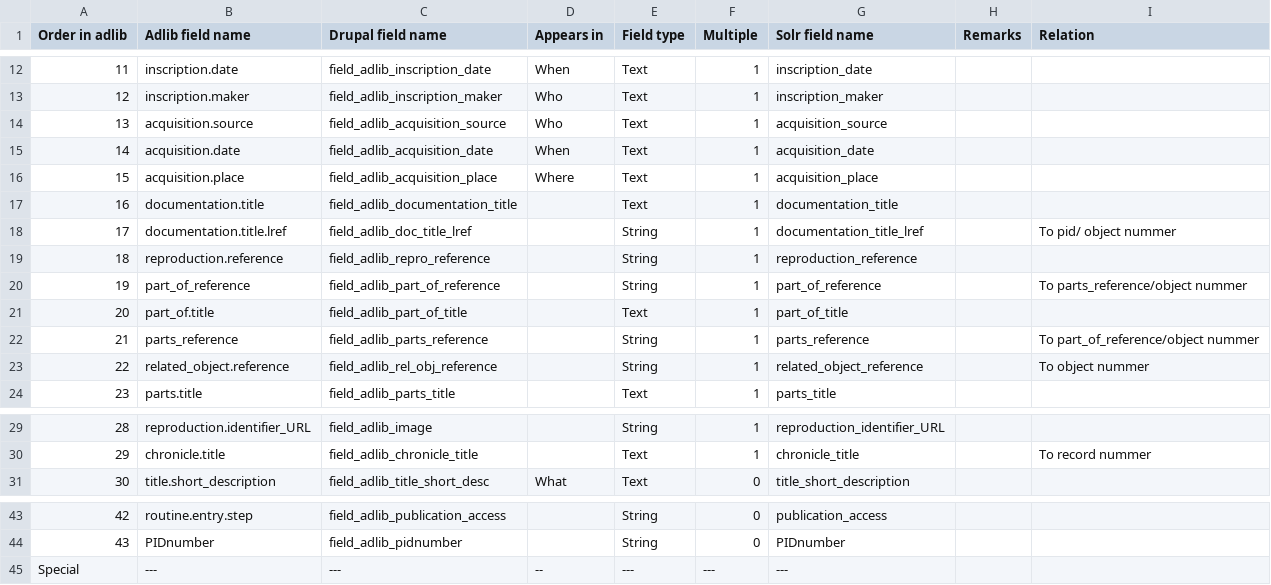
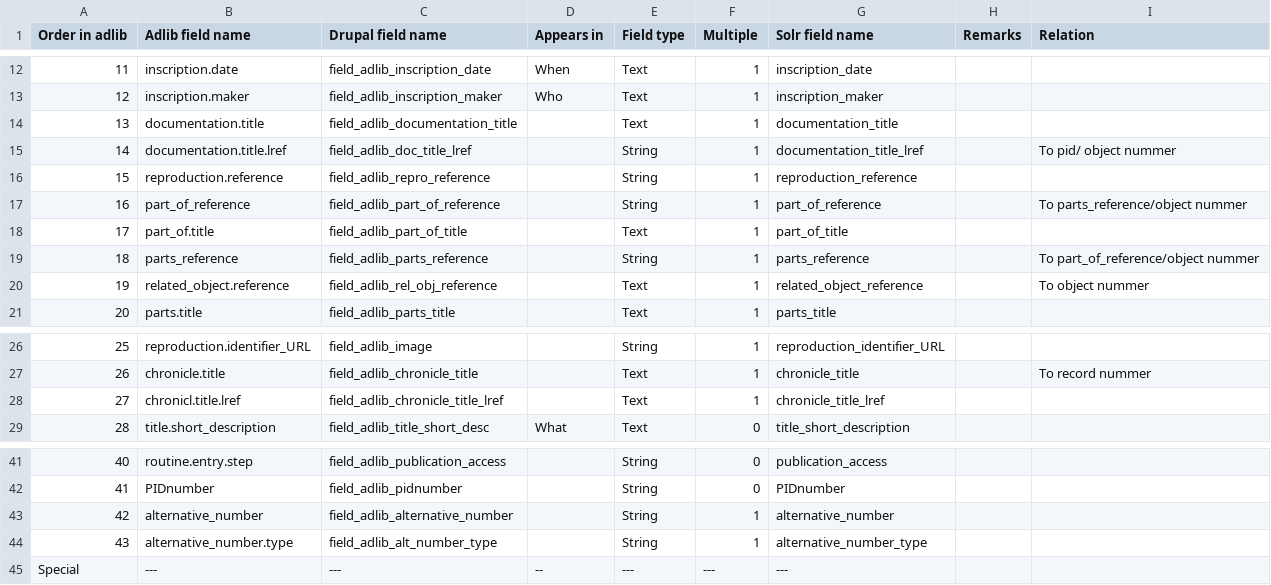
Before and after one commit to kunstmuseumdenhaag/catch, a CSV file: sites/all/modules/custom/mussearch/config/mapping.csv, drawn as a sheet; only a part is shown, gaps mark what is left out; removed rows and columns are numbered as before the commit, all else as after; the diff names each change by its address in the sheet, - before the commit and + after, or states it on an @@ line.

Commit message:
Different mappings

```diff
--- a/sites/all/modules/custom/mussearch/config/mapping.csv
+++ b/sites/all/modules/custom/mussearch/config/mapping.csv
-row 14: 13 | acquisition.source | field_adlib_acquisition_source | Who | Text | 1 | acquisition_source
-row 15: 14 | acquisition.date | field_adlib_acquisition_date | When | Text | 1 | acquisition_date
-row 16: 15 | acquisition.place | field_adlib_acquisition_place | Where | Text | 1 | acquisition_place
@@ column A (Order in adlib) renumbered between rows 14 and 42 @@
-E20 (Field type): String
+E20 (Field type): Text
+row 28: 27 | chronicl.title.lref | field_adlib_chronicle_title_lref |  | Text | 1 | chronicle_title_lref
+row 43: 42 | alternative_number | field_adlib_alternative_number |  | String | 1 | alternative_number
+row 44: 43 | alternative_number.type | field_adlib_alt_number_type |  | String | 1 | alternative_number_type
```
Also changed, not shown: 5 other files.
